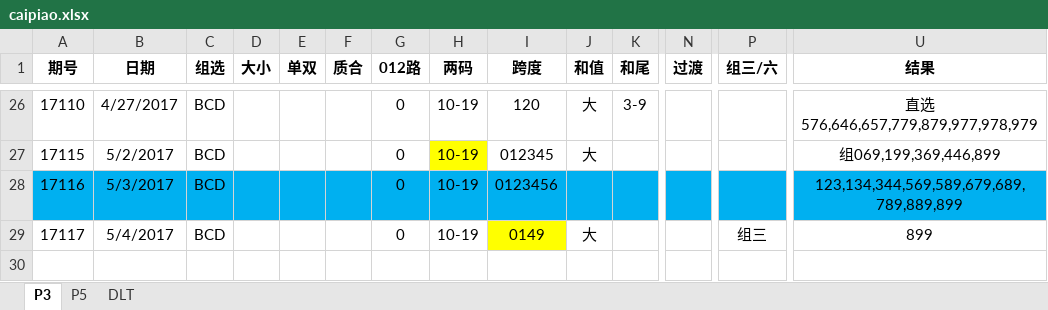
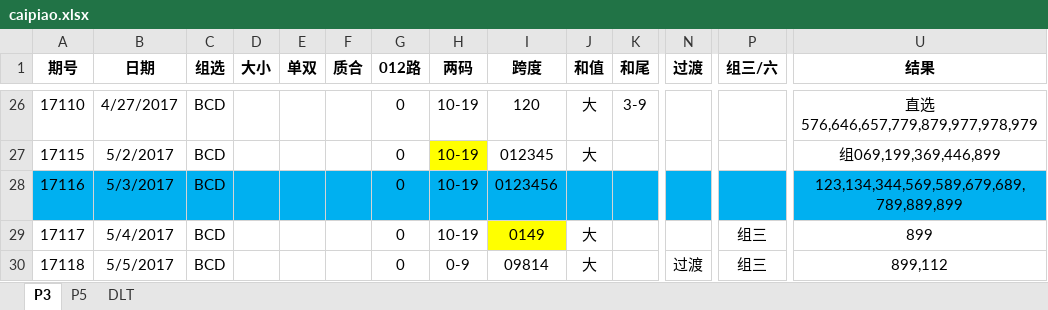
Before and after one commit to zhoubo8308/caipiao, an Excel workbook: caipiao.xlsx, sheet P3, drawn as a sheet; only a part is shown, gaps mark what is left out; values as stored, in another font and other column widths than the file's, no borders; rows hold the shown columns only; the diff names each change by its address in the sheet, - before the commit and + after, or states it on an @@ line.

Commit message:
899

```diff
--- a/caipiao.xlsx (sheet P3)
+++ b/caipiao.xlsx (sheet P3)
+row 30: 17118 | 5/5/2017 | BCD |  |  |  | 0 | 0-9 | 09814 | 大 |  | 过渡 | 组三 | 899,112
```
Also changed, not shown: sheet P5.
